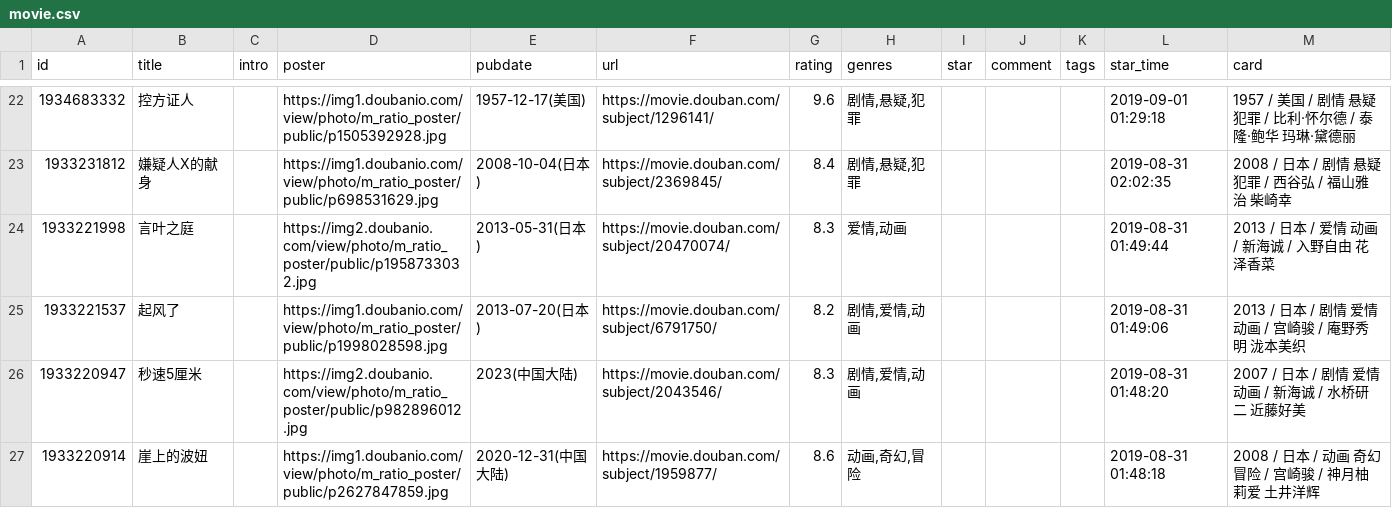
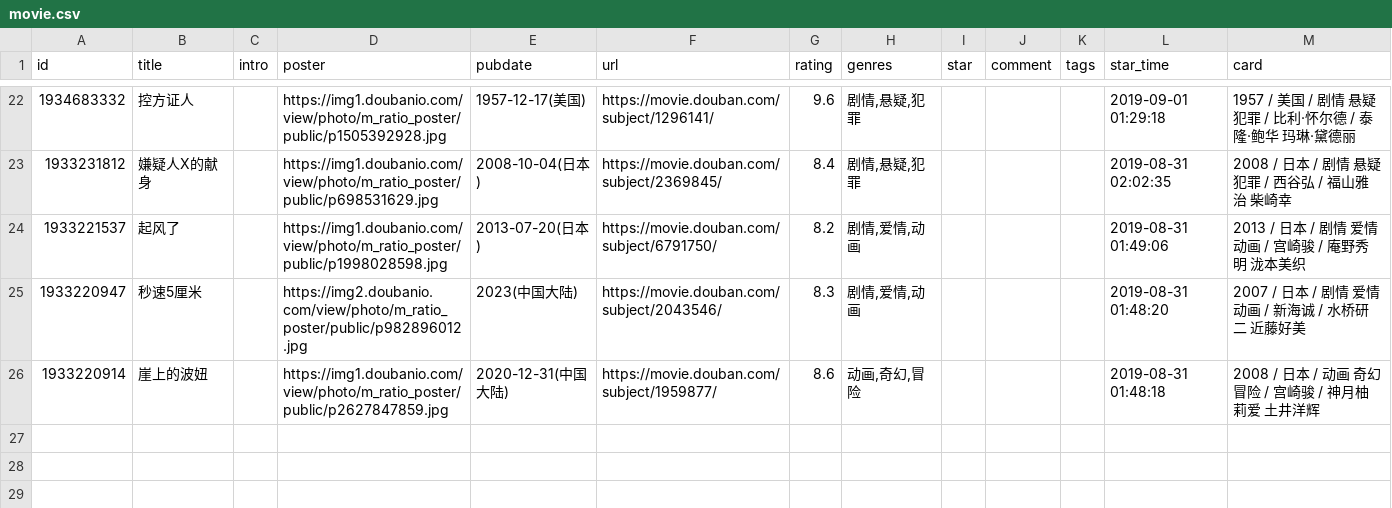
Before and after one commit to ihavenoideaa/hideaway-Pages, a CSV file: data/douban/wish/movie.csv, drawn as a sheet; only a part is shown, gaps mark what is left out; the diff names each change by its address in the sheet, - before the commit and + after, or states it on an @@ line.

```diff
--- a/data/douban/wish/movie.csv
+++ b/data/douban/wish/movie.csv
-row 24: 1933221998 | 言叶之庭 |  | https://img2.doubanio.com/view/photo/m_ratio_poster/public/p1958733032.jpg | 2013-05-31(日本) | https://movie.douban.com/subject/20470074/ | 8.3 | 爱情,动画 |  |  |  | 2019-08-31 01:49:44 | 2013 / 日本 / 爱情 动画 / 新海诚 / 入野自由 花泽香菜
```
Also changed, not shown: data/douban/done/movie.csv.
